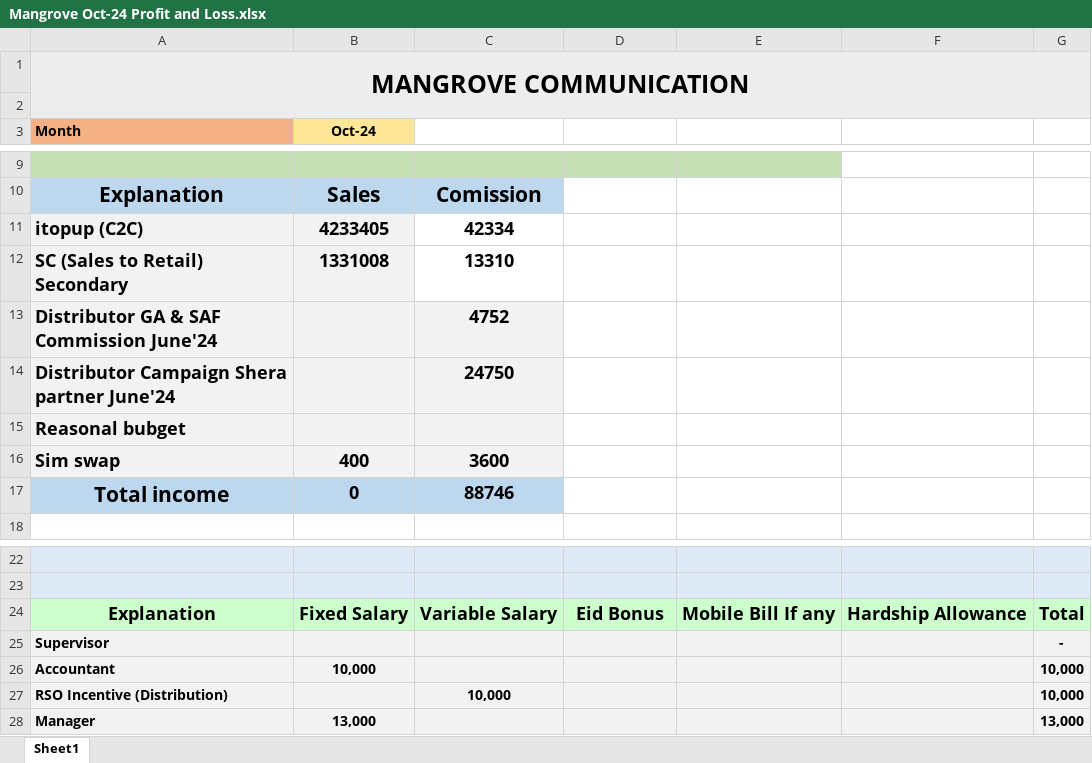
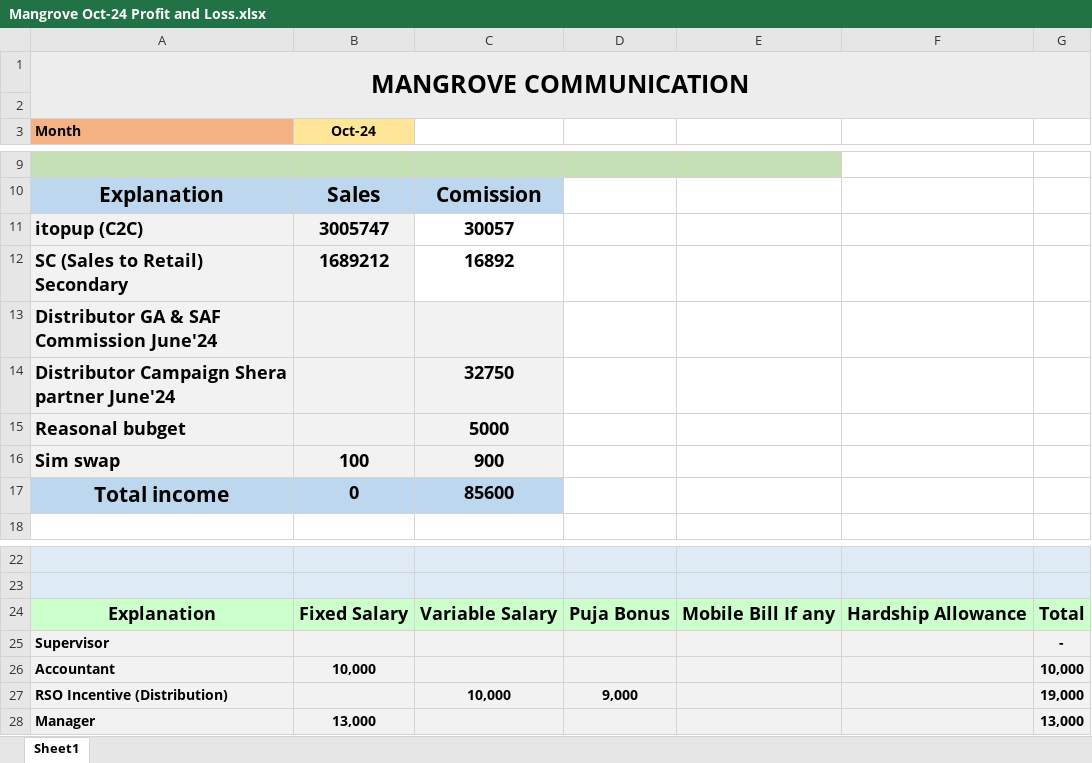
Before and after one commit to shakilahmad777/mangrove, an Excel workbook: DD-Profit_ROI/Mangrove Oct-24 Profit and Loss.xlsx, sheet Sheet1, drawn as a sheet; only a part is shown, gaps mark what is left out; values as stored, in another font and other column widths than the file's, no borders; the diff covers the shown part only; the diff names each change by its address in the sheet, - before the commit and + after, or states it on an @@ line.

```diff
--- a/DD-Profit_ROI/Mangrove Oct-24 Profit and Loss.xlsx (sheet Sheet1)
+++ b/DD-Profit_ROI/Mangrove Oct-24 Profit and Loss.xlsx (sheet Sheet1)
-B11 (Oct-24): 4233405
+B11 (Oct-24): 3005747
-C11: 42334
+C11: 30057
-B12 (Oct-24): 1331008
+B12 (Oct-24): 1689212
-C12: 13310
+C12: 16892
-C13: 4752
+C13: (empty)
-C14: 24750
+C14: 32750
-C15: (empty)
+C15: 5000
-B16 (Oct-24): 400
+B16 (Oct-24): 100
-C16: 3600
+C16: 900
-C17: 88746
+C17: 85600
-D24: Eid Bonus
+D24: Puja Bonus
-D27: (empty)
+D27: 9,000
-G27: 10,000
+G27: 19,000
```
Also changed, not shown: 10 edited cells elsewhere in this sheet, Daily_Work/BL Audit Form.xlsx, Daily_Work/CASH DENO.xlsx, 8 other files.
